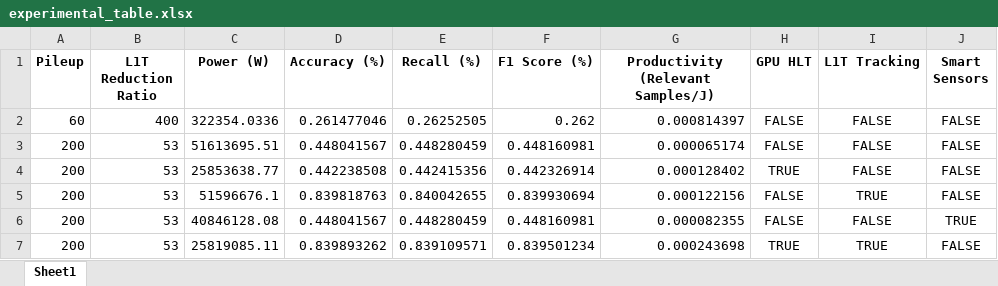
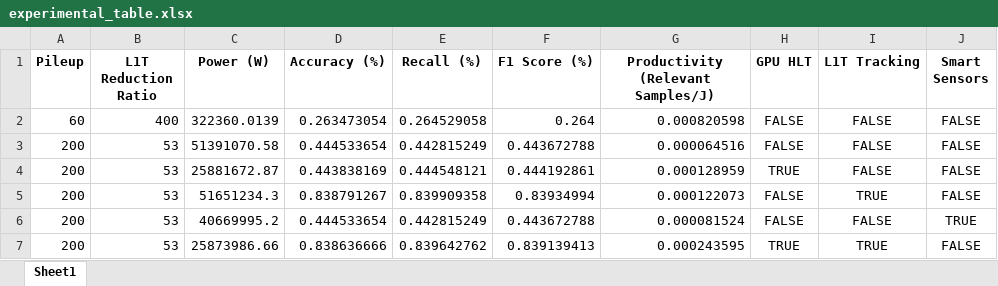
Before and after one commit to wilkieolin/system_flow, an Excel workbook: experimental_table.xlsx, sheet Sheet1, drawn as a sheet; only a part is shown; values as stored, in another font and other column widths than the file's, no borders; the diff covers the shown part only; the diff names each change by its address in the sheet, - before the commit and + after, or states it on an @@ line.

```diff
--- a/experimental_table.xlsx (sheet Sheet1)
+++ b/experimental_table.xlsx (sheet Sheet1)
-C2 (Power (W)): 322354.0336
+C2 (Power (W)): 322360.0139
-D2 (Accuracy (%)): 0.261477046
+D2 (Accuracy (%)): 0.263473054
-E2 (Recall (%)): 0.26252505
+E2 (Recall (%)): 0.264529058
-F2 (F1 Score (%)): 0.262
+F2 (F1 Score (%)): 0.264
-G2: 0.000814397
+G2: 0.000820598
-C3 (Power (W)): 51613695.51
+C3 (Power (W)): 51391070.58
-D3 (Accuracy (%)): 0.448041567
+D3 (Accuracy (%)): 0.444533654
-E3 (Recall (%)): 0.448280459
+E3 (Recall (%)): 0.442815249
-F3 (F1 Score (%)): 0.448160981
+F3 (F1 Score (%)): 0.443672788
-G3: 0.000065174
+G3: 0.000064516
-C4 (Power (W)): 25853638.77
+C4 (Power (W)): 25881672.87
-D4 (Accuracy (%)): 0.442238508
+D4 (Accuracy (%)): 0.443838169
-E4 (Recall (%)): 0.442415356
+E4 (Recall (%)): 0.444548121
-F4 (F1 Score (%)): 0.442326914
+F4 (F1 Score (%)): 0.444192861
-G4: 0.000128402
+G4: 0.000128959
-C5 (Power (W)): 51596676.1
+C5 (Power (W)): 51651234.3
-D5 (Accuracy (%)): 0.839818763
+D5 (Accuracy (%)): 0.838791267
-E5 (Recall (%)): 0.840042655
+E5 (Recall (%)): 0.839909358
-F5 (F1 Score (%)): 0.839930694
+F5 (F1 Score (%)): 0.83934994
-G5: 0.000122156
+G5: 0.000122073
-C6 (Power (W)): 40846128.08
+C6 (Power (W)): 40669995.2
-D6 (Accuracy (%)): 0.448041567
+D6 (Accuracy (%)): 0.444533654
-E6 (Recall (%)): 0.448280459
+E6 (Recall (%)): 0.442815249
-F6 (F1 Score (%)): 0.448160981
+F6 (F1 Score (%)): 0.443672788
-G6: 0.000082355
+G6: 0.000081524
-C7 (Power (W)): 25819085.11
+C7 (Power (W)): 25873986.66
-D7 (Accuracy (%)): 0.839893262
+D7 (Accuracy (%)): 0.838636666
-E7 (Recall (%)): 0.839109571
+E7 (Recall (%)): 0.839642762
-F7 (F1 Score (%)): 0.839501234
+F7 (F1 Score (%)): 0.839139413
-G7: 0.000243698
+G7: 0.000243595
```
Also changed, not shown: 15 edited cells elsewhere in this sheet, 3 other files.
